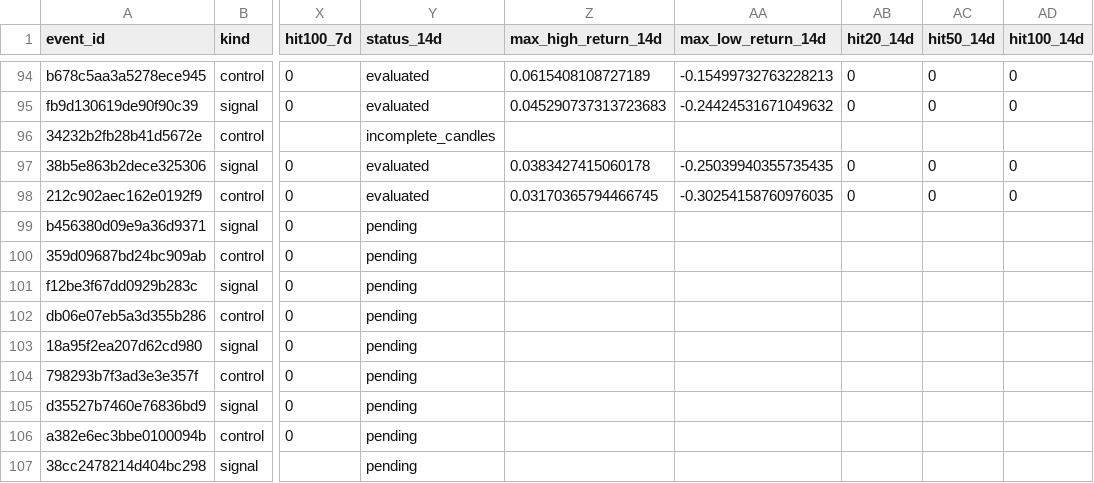
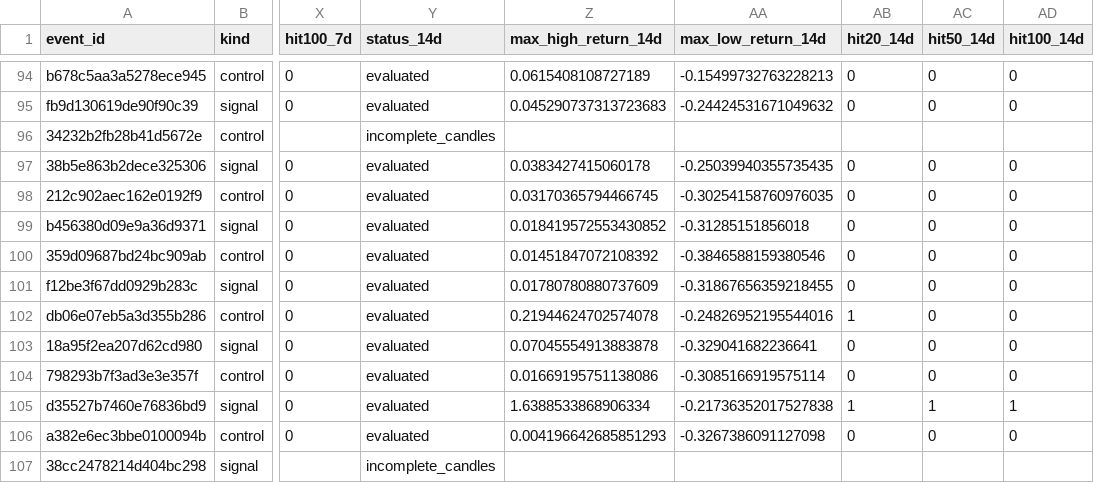
Before and after one commit to 4IN-LYS/bitvavo-radar, a CSV file: observations.csv, drawn as a sheet; only a part is shown, gaps mark what is left out; the diff covers the shown part only; the diff names each change by its address in the sheet, - before the commit and + after, or states it on an @@ line.

```diff
--- a/observations.csv
+++ b/observations.csv
-Y99:Y106 (status_14d): pending
+Y99:Y106 (status_14d): evaluated
-Z99 (max_high_return_14d): (empty)
+Z99 (max_high_return_14d): 0.018419572553430852
-AA99 (max_low_return_14d): (empty)
+AA99 (max_low_return_14d): -0.31285151856018
-AB99:AB101 (hit20_14d): (empty)
+AB99:AB101 (hit20_14d): 0
-AC99:AC104 (hit50_14d): (empty)
+AC99:AC104 (hit50_14d): 0
-AD99:AD104 (hit100_14d): (empty)
+AD99:AD104 (hit100_14d): 0
-Z100 (max_high_return_14d): (empty)
+Z100 (max_high_return_14d): 0.01451847072108392
-AA100 (max_low_return_14d): (empty)
+AA100 (max_low_return_14d): -0.3846588159380546
-Z101 (max_high_return_14d): (empty)
+Z101 (max_high_return_14d): 0.01780780880737609
-AA101 (max_low_return_14d): (empty)
+AA101 (max_low_return_14d): -0.31867656359218455
-Z102 (max_high_return_14d): (empty)
+Z102 (max_high_return_14d): 0.21944624702574078
-AA102 (max_low_return_14d): (empty)
+AA102 (max_low_return_14d): -0.24826952195544016
-AB102 (hit20_14d): (empty)
+AB102 (hit20_14d): 1
-Z103 (max_high_return_14d): (empty)
+Z103 (max_high_return_14d): 0.07045554913883878
-AA103 (max_low_return_14d): (empty)
+AA103 (max_low_return_14d): -0.329041682236641
-AB103:AB104 (hit20_14d): (empty)
+AB103:AB104 (hit20_14d): 0
-Z104 (max_high_return_14d): (empty)
+Z104 (max_high_return_14d): 0.01669195751138086
-AA104 (max_low_return_14d): (empty)
+AA104 (max_low_return_14d): -0.3085166919575114
-Z105 (max_high_return_14d): (empty)
+Z105 (max_high_return_14d): 1.6388533868906334
-AA105 (max_low_return_14d): (empty)
+AA105 (max_low_return_14d): -0.21736352017527838
-AB105 (hit20_14d): (empty)
+AB105 (hit20_14d): 1
-AC105 (hit50_14d): (empty)
+AC105 (hit50_14d): 1
-AD105 (hit100_14d): (empty)
+AD105 (hit100_14d): 1
-Z106 (max_high_return_14d): (empty)
+Z106 (max_high_return_14d): 0.004196642685851293
-AA106 (max_low_return_14d): (empty)
+AA106 (max_low_return_14d): -0.3267386091127098
-AB106 (hit20_14d): (empty)
+AB106 (hit20_14d): 0
-AC106 (hit50_14d): (empty)
+AC106 (hit50_14d): 0
-AD106 (hit100_14d): (empty)
+AD106 (hit100_14d): 0
-Y107 (status_14d): pending
+Y107 (status_14d): incomplete_candles
```
Also changed, not shown: 80 edited cells elsewhere in this file.
